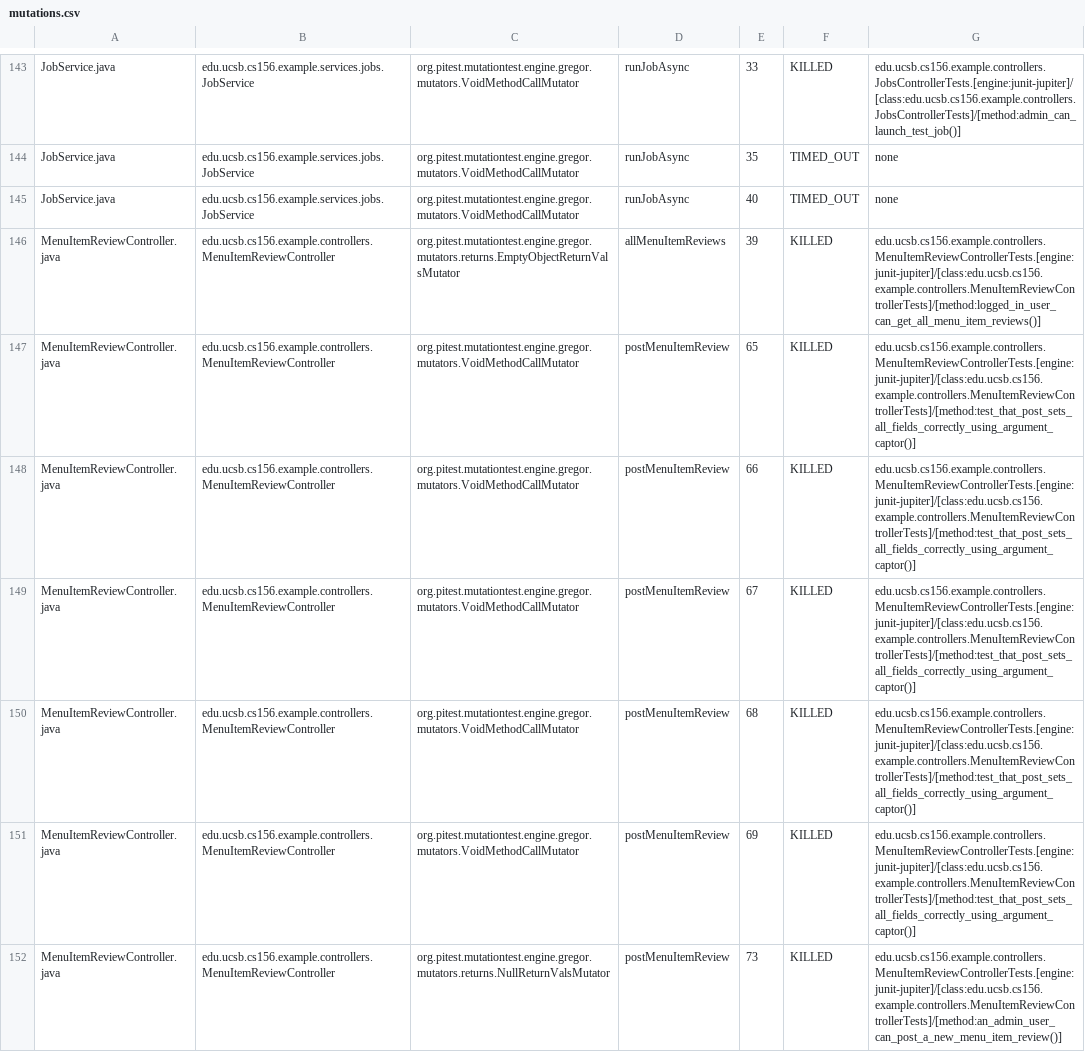
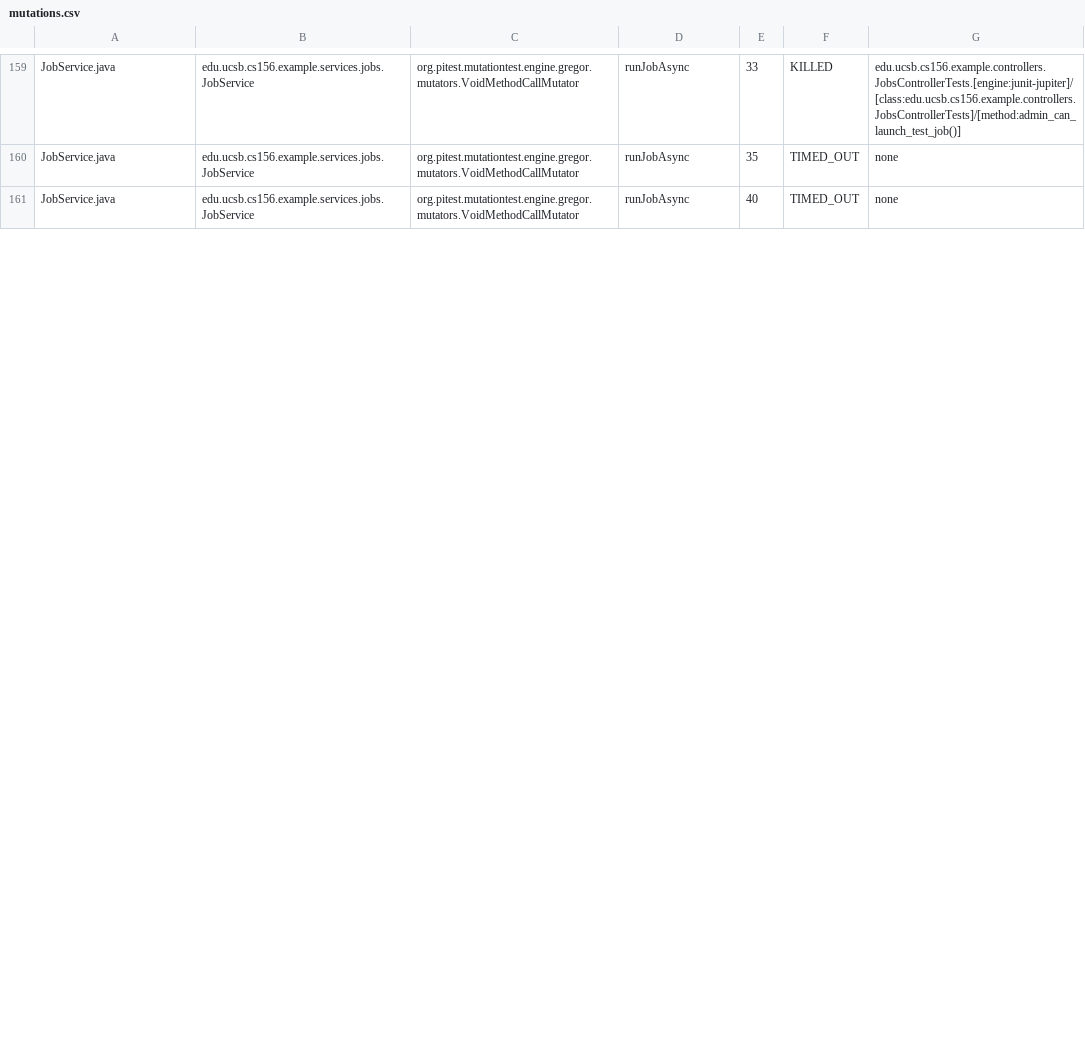
Before and after one commit to ucsb-cs156-f25/team01-f25-11, a CSV file: pitest/mutations.csv, drawn as a sheet; only a part is shown, gaps mark what is left out; the diff covers the shown part only.

Commit message:
Deploying to gh-pages from @ ucsb-cs156-f25/team01-f25-11@8b4b6d6ad2410f54df32611cea83455aff9a2e5a 🚀

```diff
--- a/pitest/mutations.csv
+++ b/pitest/mutations.csv
@@ -145,8 +161 @@ JobService.java,edu.ucsb.cs156.example.services.jobs.JobService,org.pitest.mutat
 JobService.java,edu.ucsb.cs156.example.services.jobs.JobService,org.pitest.mutationtest.engine.gregor.mutators.VoidMethodCallMutator,runJobAsync,40,TIMED_OUT,none
-MenuItemReviewController.java,edu.ucsb.cs156.example.controllers.MenuItemReviewController,org.pitest.mutationtest.engine.gregor.mutators.returns.EmptyObjectReturnValsMutator,allMenuItemReviews,39,KILLED,edu.ucsb.cs156.example.controllers.MenuItemReviewControllerTests.[engine:junit-jupiter]/[class:edu.ucsb.cs156.example.controllers.MenuItemReviewControllerTests]/[method:logged_in_user_can_get_all_menu_item_reviews()]
-MenuItemReviewController.java,edu.ucsb.cs156.example.controllers.MenuItemReviewController,org.pitest.mutationtest.engine.gregor.mutators.VoidMethodCallMutator,postMenuItemReview,65,KILLED,edu.ucsb.cs156.example.controllers.MenuItemReviewControllerTests.[engine:junit-jupiter]/[class:edu.ucsb.cs156.example.controllers.MenuItemReviewControllerTests]/[method:test_that_post_sets_all_fields_correctly_using_argument_captor()]
-MenuItemReviewController.java,edu.ucsb.cs156.example.controllers.MenuItemReviewController,org.pitest.mutationtest.engine.gregor.mutators.VoidMethodCallMutator,postMenuItemReview,66,KILLED,edu.ucsb.cs156.example.controllers.MenuItemReviewControllerTests.[engine:junit-jupiter]/[class:edu.ucsb.cs156.example.controllers.MenuItemReviewControllerTests]/[method:test_that_post_sets_all_fields_correctly_using_argument_captor()]
-MenuItemReviewController.java,edu.ucsb.cs156.example.controllers.MenuItemReviewController,org.pitest.mutationtest.engine.gregor.mutators.VoidMethodCallMutator,postMenuItemReview,67,KILLED,edu.ucsb.cs156.example.controllers.MenuItemReviewControllerTests.[engine:junit-jupiter]/[class:edu.ucsb.cs156.example.controllers.MenuItemReviewControllerTests]/[method:test_that_post_sets_all_fields_correctly_using_argument_captor()]
-MenuItemReviewController.java,edu.ucsb.cs156.example.controllers.MenuItemReviewController,org.pitest.mutationtest.engine.gregor.mutators.VoidMethodCallMutator,postMenuItemReview,68,KILLED,edu.ucsb.cs156.example.controllers.MenuItemReviewControllerTests.[engine:junit-jupiter]/[class:edu.ucsb.cs156.example.controllers.MenuItemReviewControllerTests]/[method:test_that_post_sets_all_fields_correctly_using_argument_captor()]
-MenuItemReviewController.java,edu.ucsb.cs156.example.controllers.MenuItemReviewController,org.pitest.mutationtest.engine.gregor.mutators.VoidMethodCallMutator,postMenuItemReview,69,KILLED,edu.ucsb.cs156.example.controllers.MenuItemReviewControllerTests.[engine:junit-jupiter]/[class:edu.ucsb.cs156.example.controllers.MenuItemReviewControllerTests]/[method:test_that_post_sets_all_fields_correctly_using_argument_captor()]
-MenuItemReviewController.java,edu.ucsb.cs156.example.controllers.MenuItemReviewController,org.pitest.mutationtest.engine.gregor.mutators.returns.NullReturnValsMutator,postMenuItemReview,73,KILLED,edu.ucsb.cs156.example.controllers.MenuItemReviewControllerTests.[engine:junit-jupiter]/[class:edu.ucsb.cs156.example.controllers.MenuItemReviewControllerTests]/[method:an_admin_user_can_post_a_new_menu_item_review()]
```
Also changed, not shown: 16 added rows and 8 edited cells elsewhere in this file, 23 other files.
